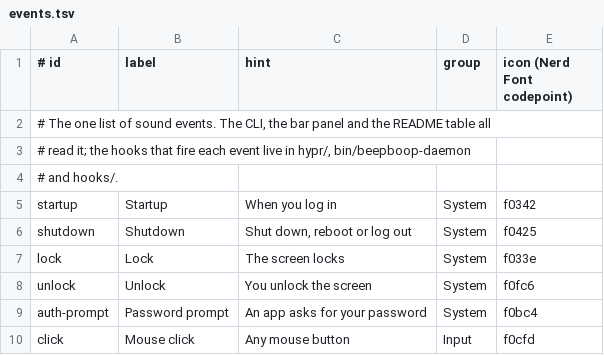
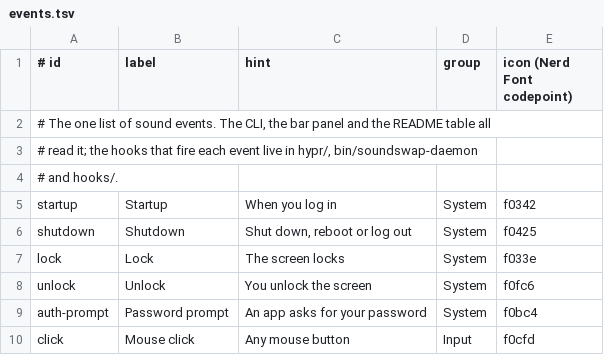
Before and after one commit to tg5ee/soundswap, a TSV file: share/events.tsv, drawn as a sheet; only a part is shown.

Commit message:
Rebrand BeepBoop as SoundSwap

```diff
--- a/share/events.tsv
+++ b/share/events.tsv
@@ -2,3 +2,3 @@
 # The one list of sound events. The CLI, the bar panel and the README table all
-# read it; the hooks that fire each event live in hypr/, bin/beepboop-daemon
+# read it; the hooks that fire each event live in hypr/, bin/soundswap-daemon
 # and hooks/.
```
Also changed, not shown: 24 other files.
